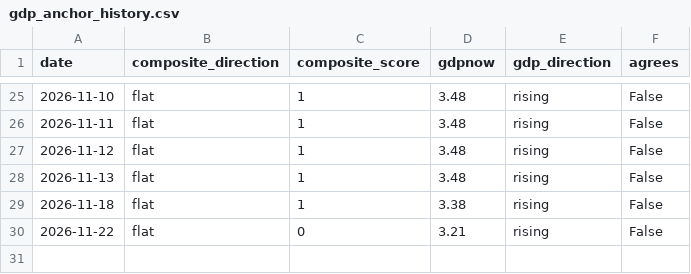
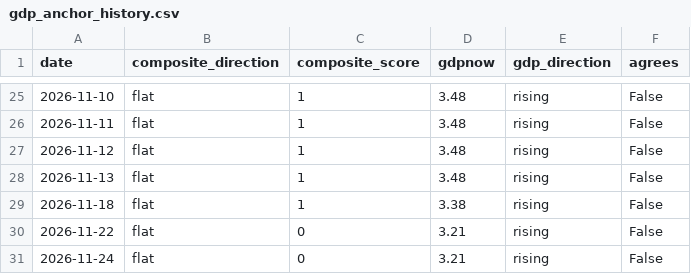
Before and after one commit to timothylundeen2008-web/Mechanically-Architected, a CSV file: data/data/gdp_anchor_history.csv, drawn as a sheet; only a part is shown, gaps mark what is left out.

```diff
--- a/data/data/gdp_anchor_history.csv
+++ b/data/data/gdp_anchor_history.csv
@@ -30 +30,2 @@ date,composite_direction,composite_score,gdpnow,gdp_direction,agrees
 2026-11-22,flat,0,3.21,rising,False
+2026-11-24,flat,0,3.21,rising,False
```
